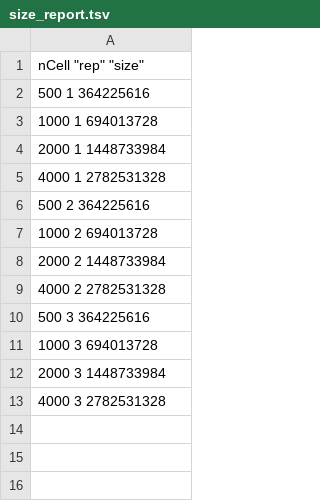
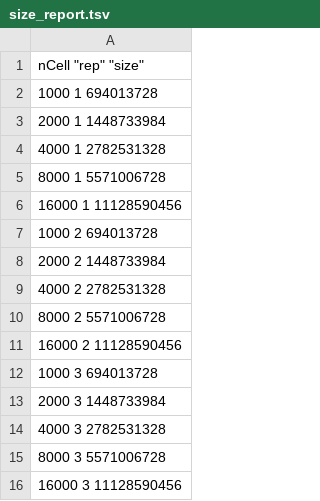
Before and after one commit to UCLouvain-CBIO/2024-mth-leopold-guyot, a TSV file: size_report.tsv, drawn as a sheet.

```diff
--- a/size_report.tsv
+++ b/size_report.tsv
@@ -1,3 +1,2 @@
 "nCell" "rep" "size"
-500 1 364225616
 1000 1 694013728
@@ -5,3 +4,4 @@
 4000 1 2782531328
-500 2 364225616
+8000 1 5571006728
+16000 1 11128590456
 1000 2 694013728
@@ -9,3 +9,4 @@
 4000 2 2782531328
-500 3 364225616
+8000 2 5571006728
+16000 2 11128590456
 1000 3 694013728
@@ -13 +14,3 @@
 4000 3 2782531328
+8000 3 5571006728
+16000 3 11128590456
```
Also changed, not shown: dataOutput/memoryOutput/1000_3.csv, dataOutput/memoryOutput/2000_1.csv, 18 other files.
